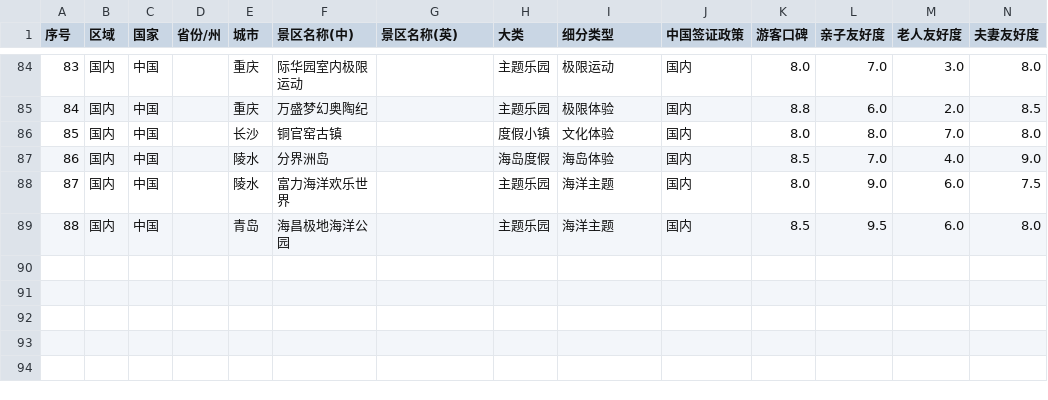
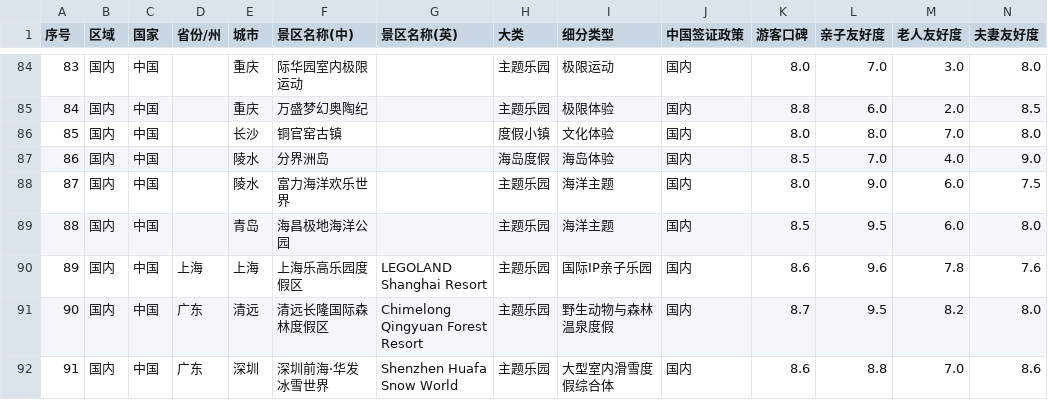
Before and after one commit to host452b/travel_with_family, a CSV file: china_resorts_parks.csv, drawn as a sheet; only a part is shown, gaps mark what is left out; rows hold the shown columns only; the diff names each change by its address in the sheet, - before the commit and + after, or states it on an @@ line.

```diff
--- a/china_resorts_parks.csv
+++ b/china_resorts_parks.csv
+row 90: 89 | 国内 | 中国 | 上海 | 上海 | 上海乐高乐园度假区 | LEGOLAND Shanghai Resort | 主题乐园 | 国际IP亲子乐园 | 国内 | 8.6 | 9.6 | 7.8 | 7.6
+row 91: 90 | 国内 | 中国 | 广东 | 清远 | 清远长隆国际森林度假区 | Chimelong Qingyuan Forest Resort | 主题乐园 | 野生动物与森林温泉度假 | 国内 | 8.7 | 9.5 | 8.2 | 8.0
+row 92: 91 | 国内 | 中国 | 广东 | 深圳 | 深圳前海·华发冰雪世界 | Shenzhen Huafa Snow World | 主题乐园 | 大型室内滑雪度假综合体 | 国内 | 8.6 | 8.8 | 7.0 | 8.6
```
Also changed, not shown: asia_oceania_scenic_spots.csv, asia_resorts_parks.csv, 12 other files.
